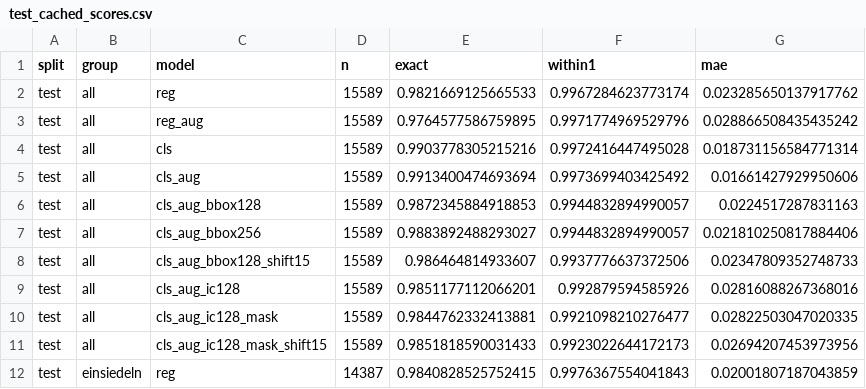
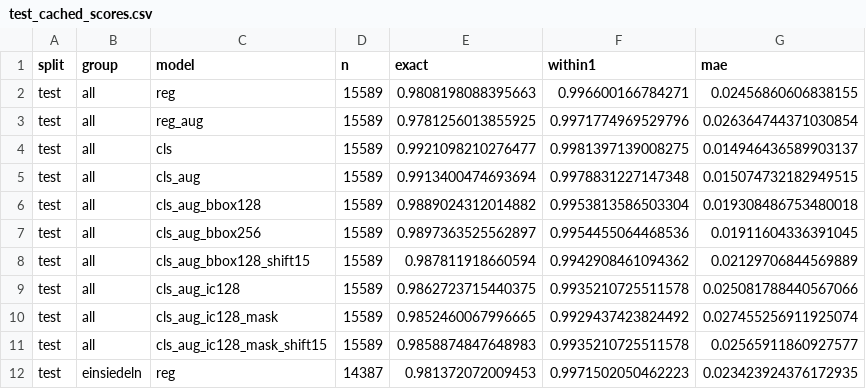
Before and after one commit to DDMAL/Standalone-Pitch-Finder, a CSV file: experiments/v2-square/results/test_cached_scores.csv, drawn as a sheet; only a part is shown; the diff covers the shown part only.

```diff
--- a/experiments/v2-square/results/test_cached_scores.csv
+++ b/experiments/v2-square/results/test_cached_scores.csv
@@ -1,12 +1,12 @@
 split,group,model,n,exact,within1,mae
-test,all,reg,15589,0.9821669125665533,0.9967284623773174,0.023285650137917762
-test,all,reg_aug,15589,0.9764577586759895,0.9971774969529796,0.028866508435435242
-test,all,cls,15589,0.9903778305215216,0.9972416447495028,0.018731156584771314
-test,all,cls_aug,15589,0.9913400474693694,0.9973699403425492,0.01661427929950606
-test,all,cls_aug_bbox128,15589,0.9872345884918853,0.9944832894990057,0.0224517287831163
-test,all,cls_aug_bbox256,15589,0.9883892488293027,0.9944832894990057,0.021810250817884406
-test,all,cls_aug_bbox128_shift15,15589,0.986464814933607,0.9937776637372506,0.02347809352748733
-test,all,cls_aug_ic128,15589,0.9851177112066201,0.992879594585926,0.02816088267368016
-test,all,cls_aug_ic128_mask,15589,0.9844762332413881,0.9921098210276477,0.02822503047020335
-test,all,cls_aug_ic128_mask_shift15,15589,0.9851818590031433,0.9923022644172173,0.02694207453973956
-test,einsiedeln,reg,14387,0.9840828525752415,0.9976367554041843,0.02001807187043859
+test,all,reg,15589,0.9808198088395663,0.996600166784271,0.02456860606838155
+test,all,reg_aug,15589,0.9781256013855925,0.9971774969529796,0.026364744371030854
+test,all,cls,15589,0.9921098210276477,0.9981397139008275,0.014946436589903137
+test,all,cls_aug,15589,0.9913400474693694,0.9978831227147348,0.015074732182949515
+test,all,cls_aug_bbox128,15589,0.9889024312014882,0.9953813586503304,0.019308486753480018
+test,all,cls_aug_bbox256,15589,0.9897363525562897,0.9954455064468536,0.01911604336391045
+test,all,cls_aug_bbox128_shift15,15589,0.987811918660594,0.9942908461094362,0.02129706844569889
+test,all,cls_aug_ic128,15589,0.9862723715440375,0.9935210725511578,0.025081788440567066
+test,all,cls_aug_ic128_mask,15589,0.9852460067996665,0.9929437423824492,0.027455256911925074
+test,all,cls_aug_ic128_mask_shift15,15589,0.9858874847648983,0.9935210725511578,0.02565911860927577
+test,einsiedeln,reg,14387,0.981372072009453,0.9971502050462223,0.023423924376172935
```
Also changed, not shown: 161 edited cells elsewhere in this file, experiments/v2-square/results/ood_salzinnes.csv, experiments/v2-square/results/robustness.csv, 27 other files.
